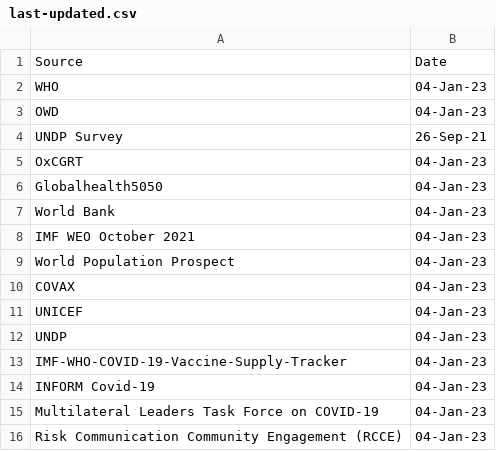
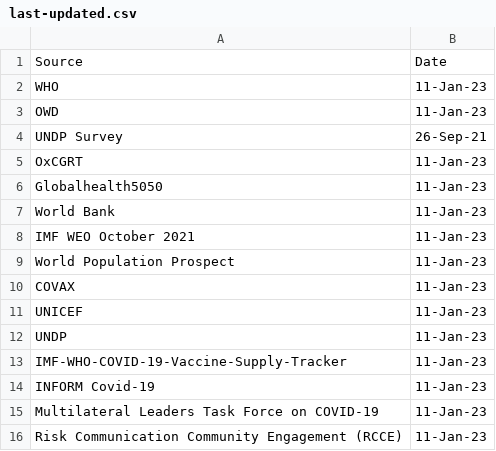
Before and after one commit to UNDP-Data/Vaccine-Equity-Dashboard-Indicator-Metadata, a CSV file: last-updated.csv, drawn as a sheet.

Commit message:
Update last-updated.csv

```diff
--- a/last-updated.csv
+++ b/last-updated.csv
@@ -1,16 +1,16 @@
 Source,Date
-WHO,04-Jan-23
-OWD,04-Jan-23
+WHO,11-Jan-23
+OWD,11-Jan-23
 UNDP Survey,26-Sep-21
-OxCGRT,04-Jan-23
-Globalhealth5050,04-Jan-23
-World Bank,04-Jan-23
-IMF WEO October 2021,04-Jan-23
-World Population Prospect,04-Jan-23
-COVAX,04-Jan-23
-UNICEF,04-Jan-23
-UNDP,04-Jan-23
-IMF-WHO-COVID-19-Vaccine-Supply-Tracker,04-Jan-23
-INFORM Covid-19,04-Jan-23
-Multilateral Leaders Task Force on COVID-19,04-Jan-23
-Risk Communication Community Engagement (RCCE),04-Jan-23
+OxCGRT,11-Jan-23
+Globalhealth5050,11-Jan-23
+World Bank,11-Jan-23
+IMF WEO October 2021,11-Jan-23
+World Population Prospect,11-Jan-23
+COVAX,11-Jan-23
+UNICEF,11-Jan-23
+UNDP,11-Jan-23
+IMF-WHO-COVID-19-Vaccine-Supply-Tracker,11-Jan-23
+INFORM Covid-19,11-Jan-23
+Multilateral Leaders Task Force on COVID-19,11-Jan-23
+Risk Communication Community Engagement (RCCE),11-Jan-23
```
